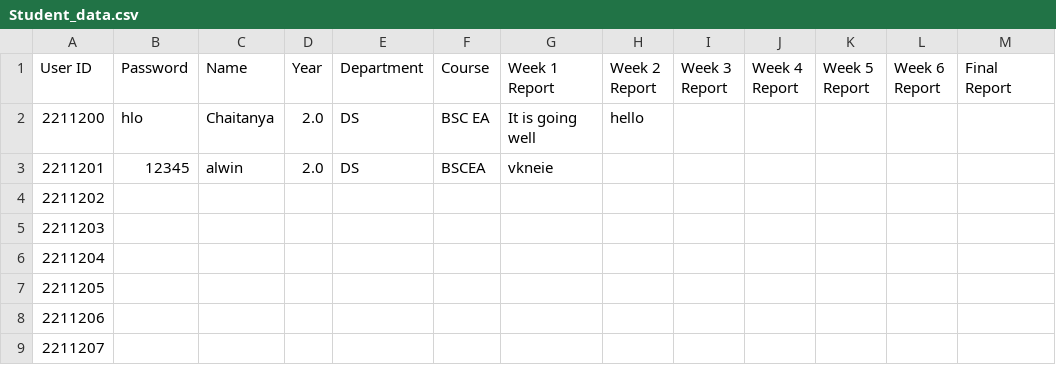
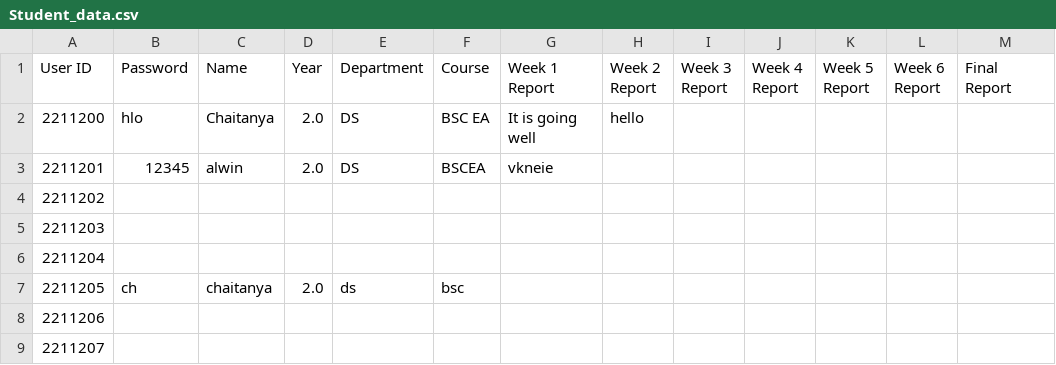
Before and after one commit to chaitanyabirla/Data-Analytics--Mini-Project, a CSV file: Data/Student_data.csv, drawn as a sheet; only a part is shown.

```diff
--- a/Data/Student_data.csv
+++ b/Data/Student_data.csv
@@ -6,3 +6,3 @@ User ID,Password,Name,Year,Department,Course,Week 1 Report,Week 2 Report,Week 3
 2211204,,,,,,,,,,,,
-2211205,,,,,,,,,,,,
+2211205,ch,chaitanya,2.0,ds,bsc,,,,,,,
 2211206,,,,,,,,,,,,
```
Also changed, not shown: Data/Reserch_data.csv.
